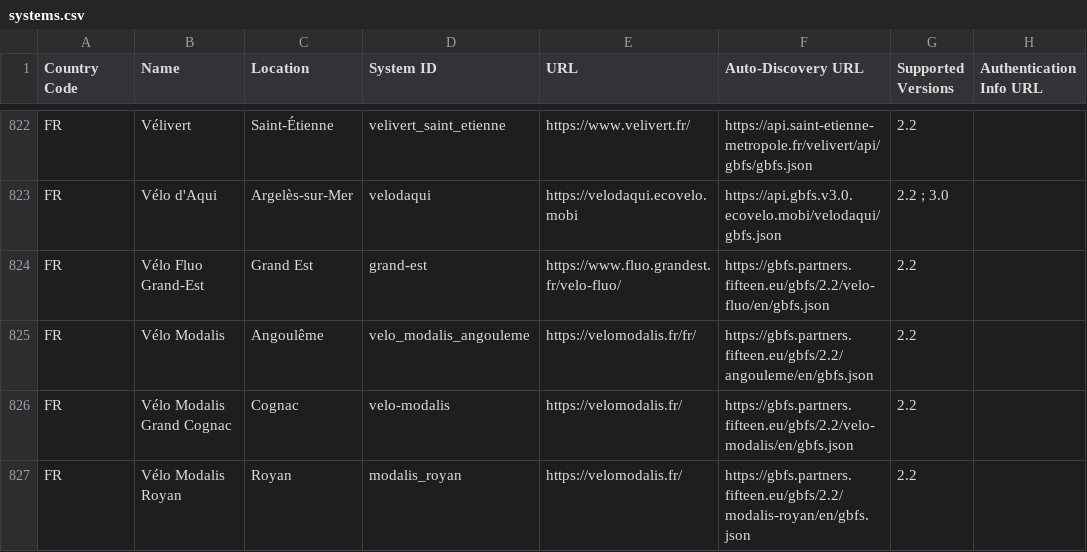
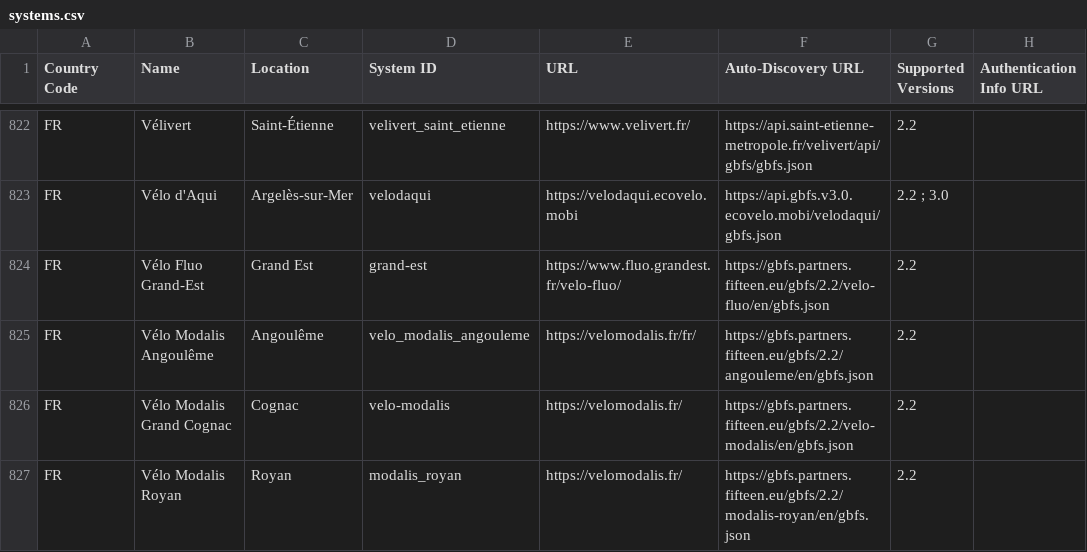
Before and after one commit to MobilityData/gbfs, a CSV file: systems.csv, drawn as a sheet; only a part is shown, gaps mark what is left out; the diff names each change by its address in the sheet, - before the commit and + after, or states it on an @@ line.

Commit message:
Update name of Vélo Modalis Angoulême by Fifteen

```diff
--- a/systems.csv
+++ b/systems.csv
-B825 (Name): Vélo Modalis
+B825 (Name): Vélo Modalis Angoulême
```
